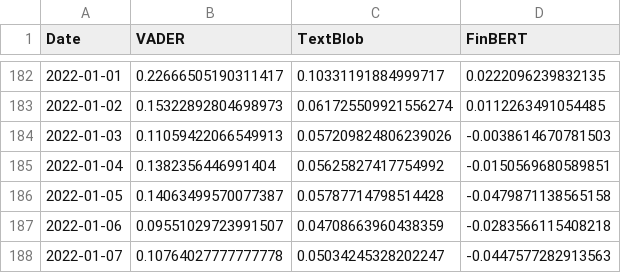
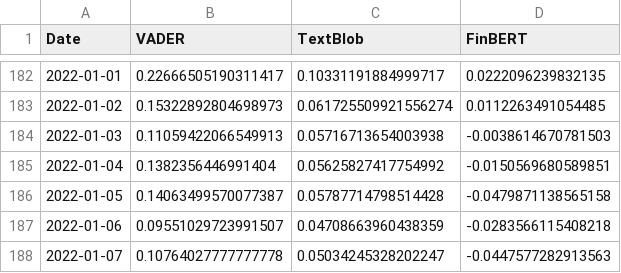
Before and after one commit to SahilAroraTMU/MRP_Project, a CSV file: outputs/eda_storytelling/daily_sentiment.csv, drawn as a sheet; only a part is shown, gaps mark what is left out.

```diff
--- a/outputs/eda_storytelling/daily_sentiment.csv
+++ b/outputs/eda_storytelling/daily_sentiment.csv
@@ -183,3 +183,3 @@ Date,VADER,TextBlob,FinBERT
 2022-01-02,0.15322892804698973,0.061725509921556274,0.0112263491054485
-2022-01-03,0.11059422066549913,0.057209824806239026,-0.0038614670781503
+2022-01-03,0.11059422066549913,0.05716713654003938,-0.0038614670781503
 2022-01-04,0.1382356446991404,0.05625827417754992,-0.0150569680589851
```
Also changed, not shown: outputs/eda_storytelling/finbert_sentiment_vs_illiquidity_line.csv, outputs/eda_storytelling/finbert_sentiment_vs_volume_line.csv, 22 other files.
